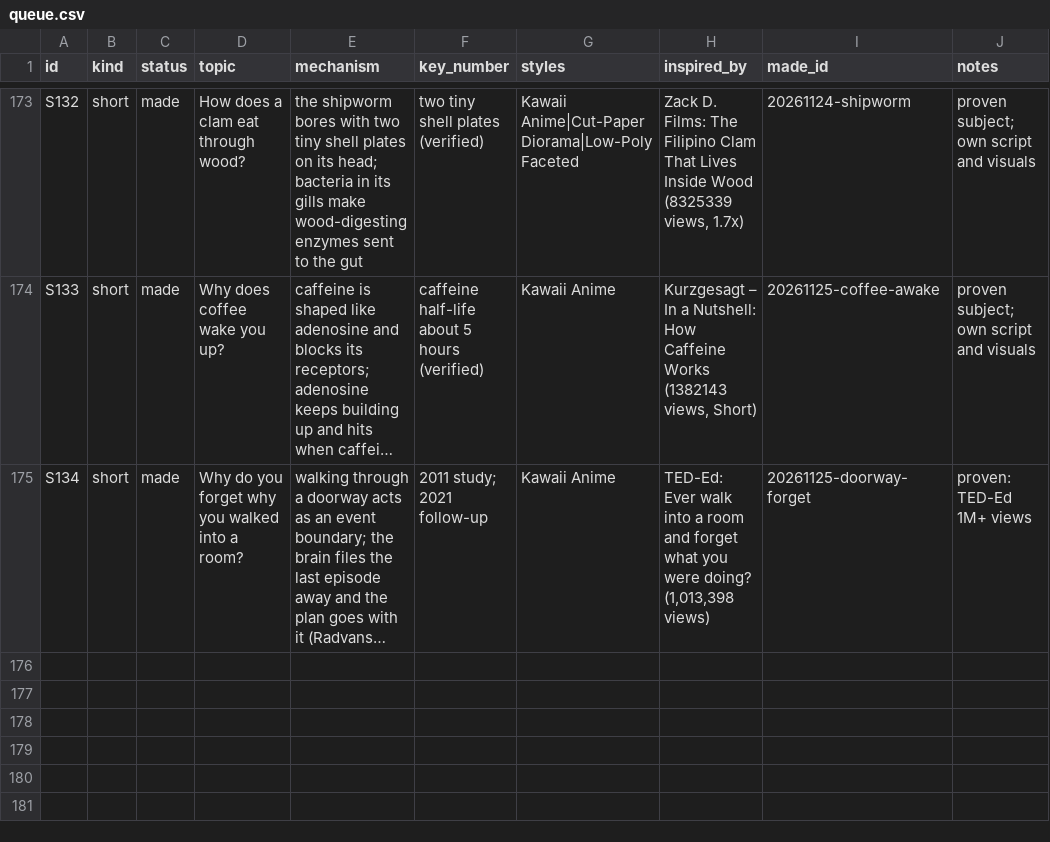
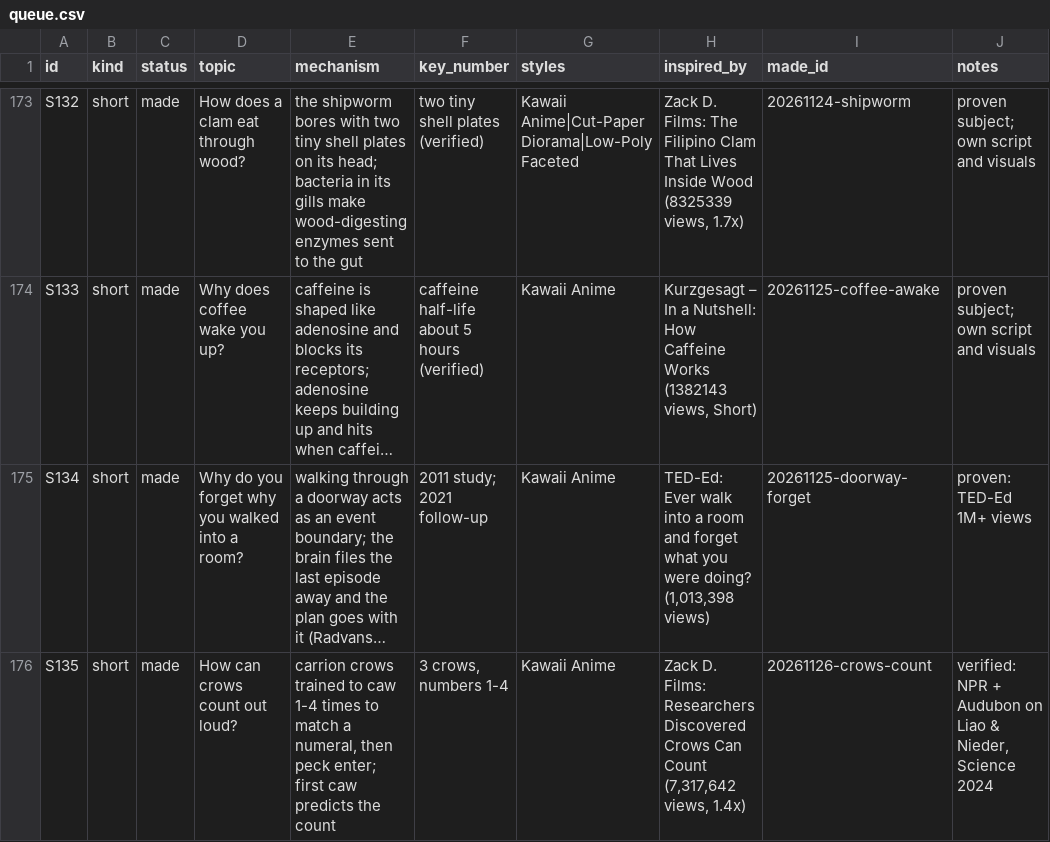
Before and after one commit to akachwaha27/shorts-autopilot, a CSV file: explainer/topics/queue.csv, drawn as a sheet; only a part is shown, gaps mark what is left out; long unchanged cells end in …; the diff names each change by its address in the sheet, - before the commit and + after, or states it on an @@ line.

```diff
--- a/explainer/topics/queue.csv
+++ b/explainer/topics/queue.csv
+row 176: S135 | short | made | How can crows count out loud? | carrion crows trained to caw 1-4 times to match a numeral, then peck enter; first caw predicts the count | 3 crows, numbers 1-4 | Kawaii Anime | Zack D. Films: Researchers Discovered Crows Can Count (7,317,642 views, 1.4x) | 20261126-crows-count | verified: NPR + Audubon on Liao & Nieder, Science 2024
```
Also changed, not shown: 5 other files.
